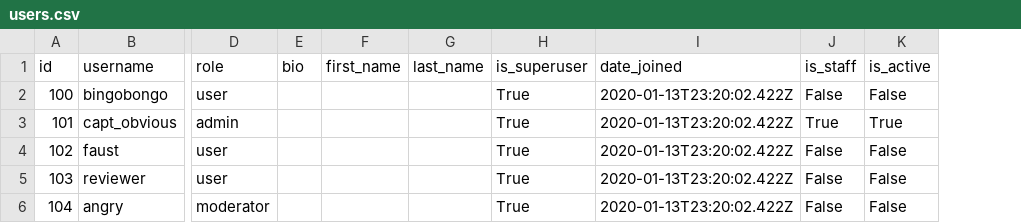
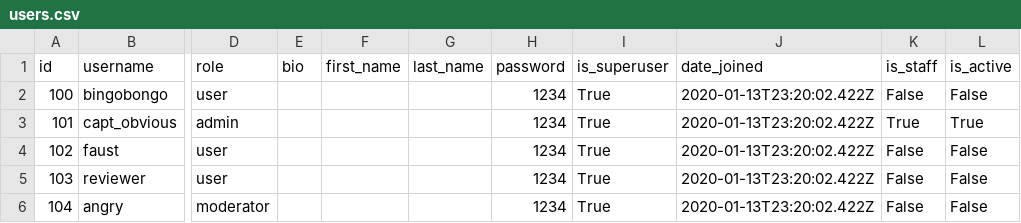
Before and after one commit to radiantded/YaMDB_API, a CSV file: data/users.csv, drawn as a sheet; only a part is shown, gaps mark what is left out; the diff names each change by its address in the sheet, - before the commit and + after, or states it on an @@ line.

```diff
--- a/data/users.csv
+++ b/data/users.csv
+column H (password), rows 2-6: all 1234
```
Also changed, not shown: 7 other files.
